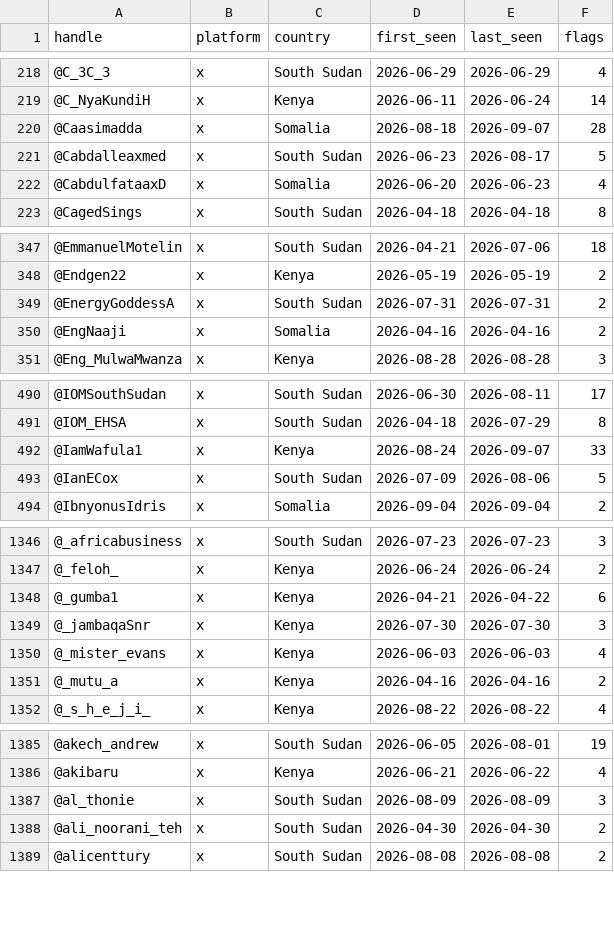
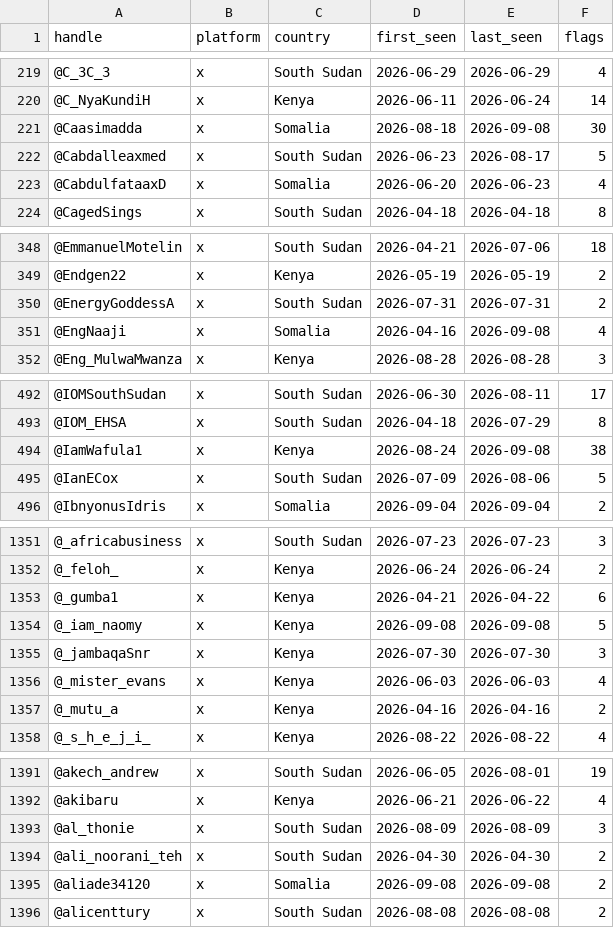
Before and after one commit to KSvend/brace4peace, a CSV file: monitoring/autolearn/toxic_handles.csv, drawn as a sheet; only a part is shown, gaps mark what is left out; the diff covers the shown part only.

```diff
--- a/monitoring/autolearn/toxic_handles.csv
+++ b/monitoring/autolearn/toxic_handles.csv
@@ -219,3 +220,3 @@ handle,platform,country,first_seen,last_seen,flags
 @C_NyaKundiH,x,Kenya,2026-06-11,2026-06-24,14
-@Caasimadda,x,Somalia,2026-08-18,2026-09-07,28
+@Caasimadda,x,Somalia,2026-08-18,2026-09-08,30
 @Cabdalleaxmed,x,South Sudan,2026-06-23,2026-08-17,5
@@ -349,3 +350,3 @@ handle,platform,country,first_seen,last_seen,flags
 @EnergyGoddessA,x,South Sudan,2026-07-31,2026-07-31,2
-@EngNaaji,x,Somalia,2026-04-16,2026-04-16,2
+@EngNaaji,x,Somalia,2026-04-16,2026-09-08,4
 @Eng_MulwaMwanza,x,Kenya,2026-08-28,2026-08-28,3
@@ -491,3 +493,3 @@ handle,platform,country,first_seen,last_seen,flags
 @IOM_EHSA,x,South Sudan,2026-04-18,2026-07-29,8
-@IamWafula1,x,Kenya,2026-08-24,2026-09-07,33
+@IamWafula1,x,Kenya,2026-08-24,2026-09-08,38
 @IanECox,x,South Sudan,2026-07-09,2026-08-06,5
@@ -1348,2 +1353,3 @@ handle,platform,country,first_seen,last_seen,flags
 @_gumba1,x,Kenya,2026-04-21,2026-04-22,6
+@_iam_naomy,x,Kenya,2026-09-08,2026-09-08,5
 @_jambaqaSnr,x,Kenya,2026-07-30,2026-07-30,3
@@ -1388,2 +1394,3 @@ handle,platform,country,first_seen,last_seen,flags
 @ali_noorani_teh,x,South Sudan,2026-04-30,2026-04-30,2
+@aliade34120,x,Somalia,2026-09-08,2026-09-08,2
 @alicenttury,x,South Sudan,2026-08-08,2026-08-08,2
```
Also changed, not shown: 5 added rows and 17 edited cells elsewhere in this file, monitoring/autolearn/learned_keywords_hs.csv, monitoring/autolearn/narrative_discoveries.csv, 7 other files.
